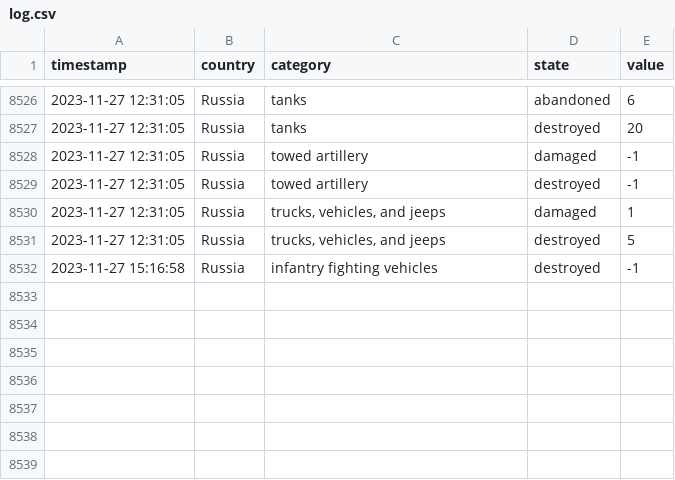
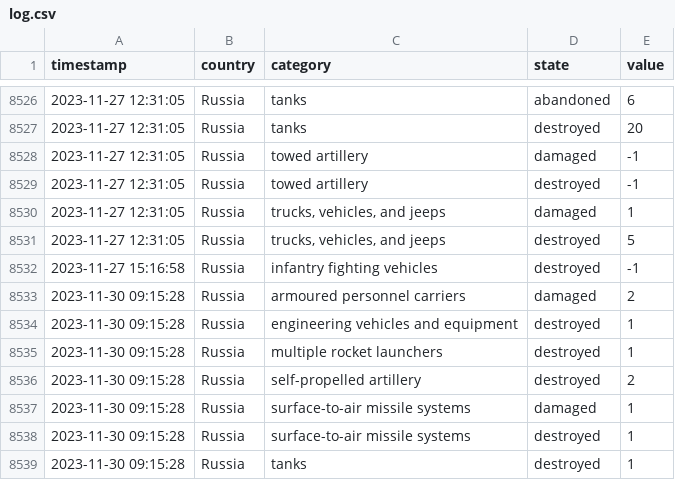
Before and after one commit to mauforonda/ukraine, a CSV file: log.csv, drawn as a sheet; only a part is shown, gaps mark what is left out.

```diff
--- a/log.csv
+++ b/log.csv
@@ -8532 +8532,8 @@ timestamp,country,category,state,value
 2023-11-27 15:16:58,Russia,infantry fighting vehicles,destroyed,-1
+2023-11-30 09:15:28,Russia,armoured personnel carriers,damaged,2
+2023-11-30 09:15:28,Russia,engineering vehicles and equipment,destroyed,1
+2023-11-30 09:15:28,Russia,multiple rocket launchers,destroyed,1
+2023-11-30 09:15:28,Russia,self-propelled artillery,destroyed,2
+2023-11-30 09:15:28,Russia,surface-to-air missile systems,damaged,1
+2023-11-30 09:15:28,Russia,surface-to-air missile systems,destroyed,1
+2023-11-30 09:15:28,Russia,tanks,destroyed,1
```
Also changed, not shown: summary.csv, 1 other file.
